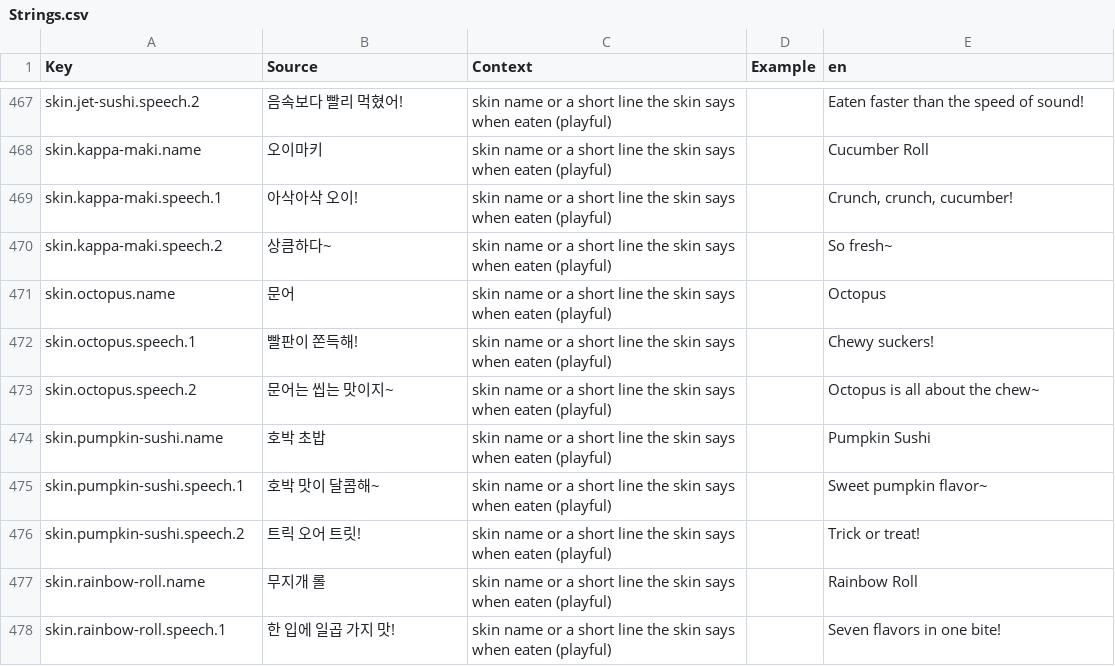
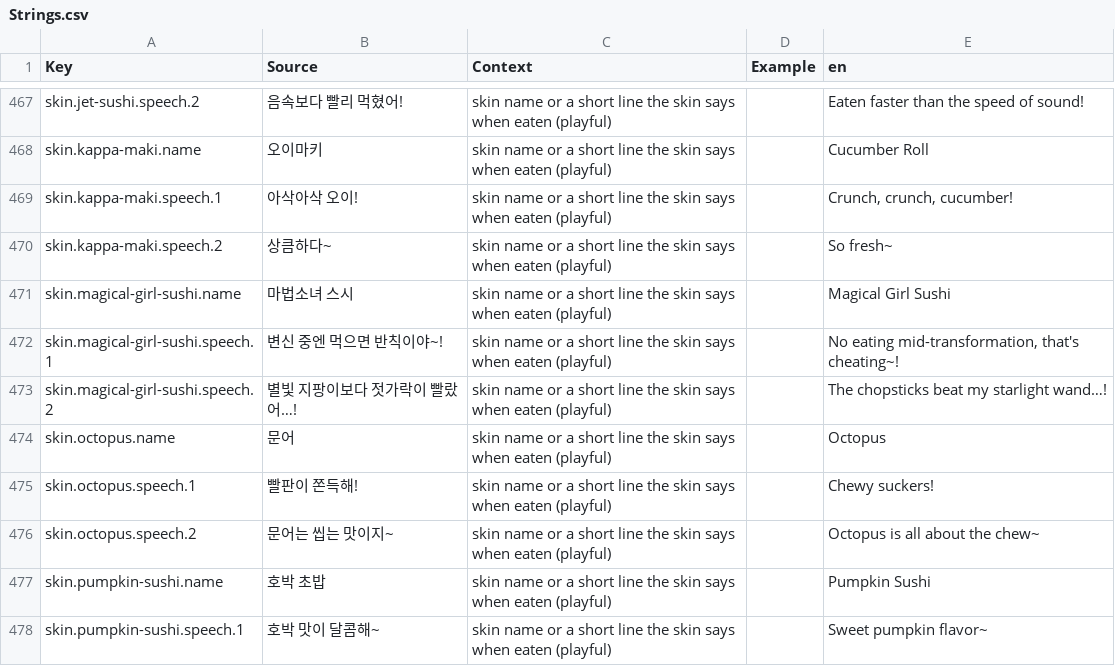
Before and after one commit to JangRuBin2/sushi-survival-race, a CSV file: src/shared/Localization/Strings.csv, drawn as a sheet; only a part is shown, gaps mark what is left out; the shorter side is filled out with more unchanged rows; the diff names each change by its address in the sheet, - before the commit and + after, or states it on an @@ line.

```diff
--- a/src/shared/Localization/Strings.csv
+++ b/src/shared/Localization/Strings.csv
+row 471: skin.magical-girl-sushi.name | 마법소녀 스시 | skin name or a short line the skin says when eaten (playful) |  | Magical Girl Sushi
+row 472: skin.magical-girl-sushi.speech.1 | 변신 중엔 먹으면 반칙이야~! | skin name or a short line the skin says when eaten (playful) |  | No eating mid-transformation, that's cheating~!
+row 473: skin.magical-girl-sushi.speech.2 | 별빛 지팡이보다 젓가락이 빨랐어…! | skin name or a short line the skin says when eaten (playful) |  | The chopsticks beat my starlight wand…!
```
Also changed, not shown: 20 other files.
